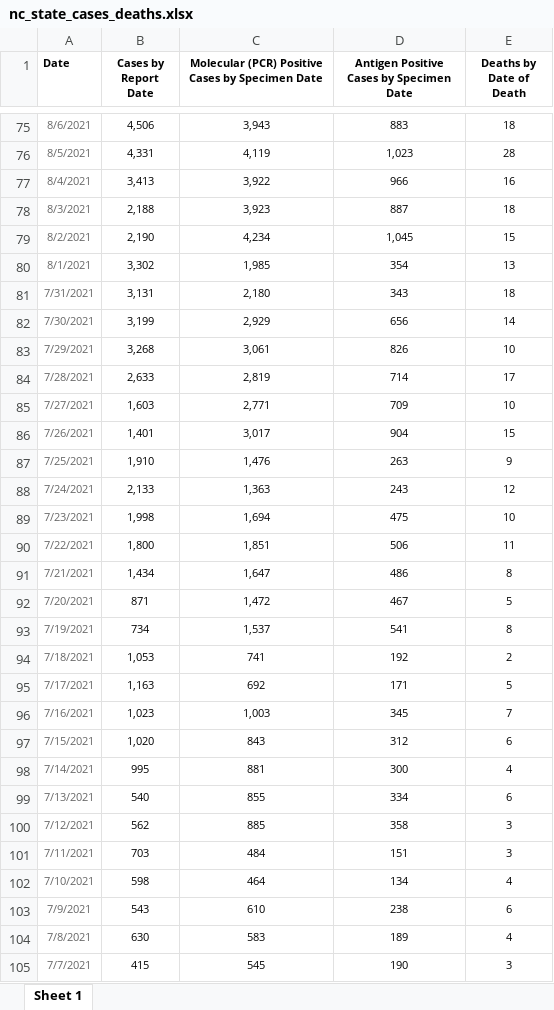
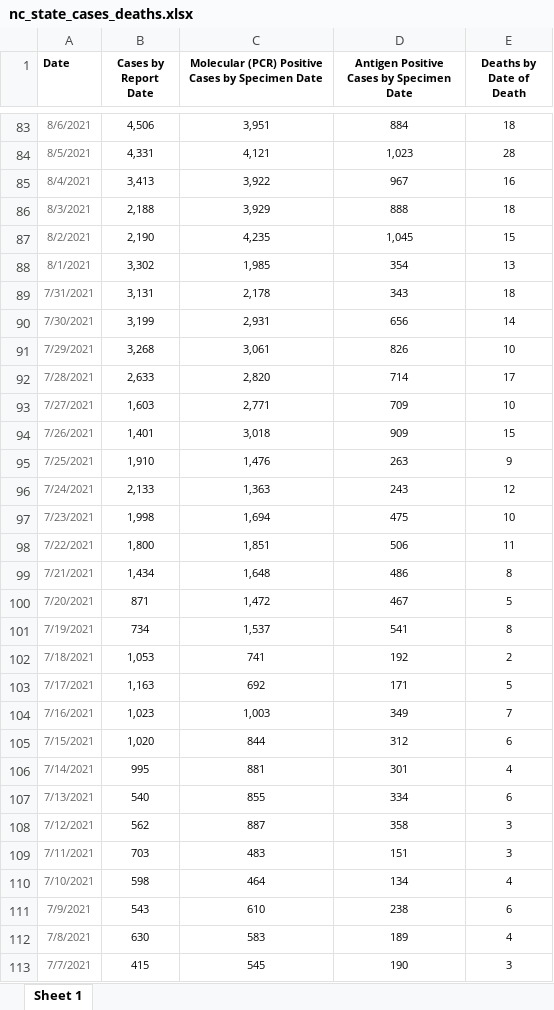
Before and after one commit to vermavikrant26/covid_data, an Excel workbook: nc_state_cases_deaths.xlsx, sheet Sheet 1, drawn as a sheet; only a part is shown, gaps mark what is left out; values as stored, in another font and other column widths than the file's, no borders; addresses are those after the commit; the diff covers the shown part only; the diff names each change by its address in the sheet, - before the commit and + after, or states it on an @@ line.

```diff
--- a/nc_state_cases_deaths.xlsx (sheet Sheet 1)
+++ b/nc_state_cases_deaths.xlsx (sheet Sheet 1)
-C83: 3,943
+C83: 3,951
-D83: 883
+D83: 884
-C84: 4,119
+C84: 4,121
-D85: 966
+D85: 967
-C86: 3,923
+C86: 3,929
-D86: 887
+D86: 888
-C87: 4,234
+C87: 4,235
-C89: 2,180
+C89: 2,178
-C90: 2,929
+C90: 2,931
-C92: 2,819
+C92: 2,820
-C94: 3,017
+C94: 3,018
-D94: 904
+D94: 909
-C99: 1,647
+C99: 1,648
-D104: 345
+D104: 349
-C105: 843
+C105: 844
-D106: 300
+D106: 301
-C108: 885
+C108: 887
-C109: 484
+C109: 483
```
Also changed, not shown: 8 added rows and 292 edited cells elsewhere in this sheet, nc_state_tests.xlsx, 6 other files.
